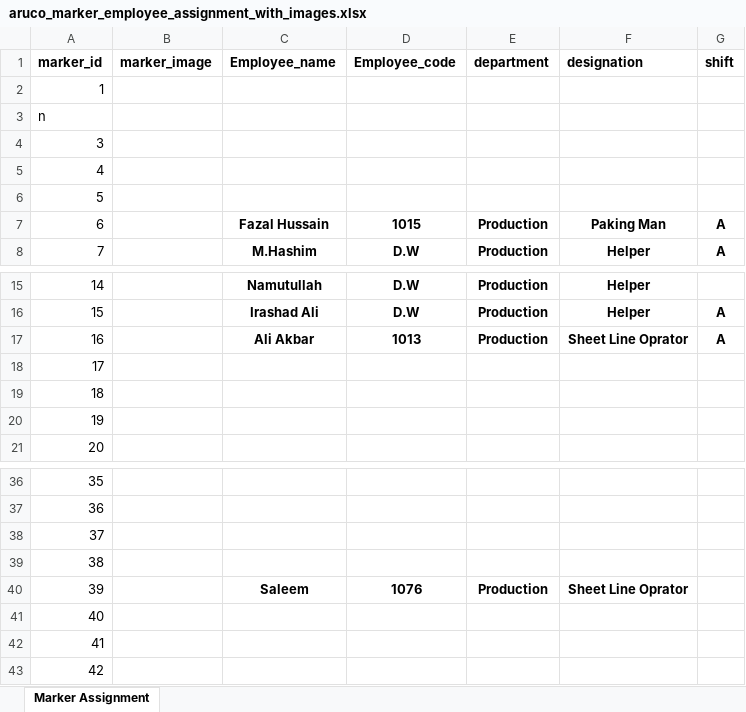
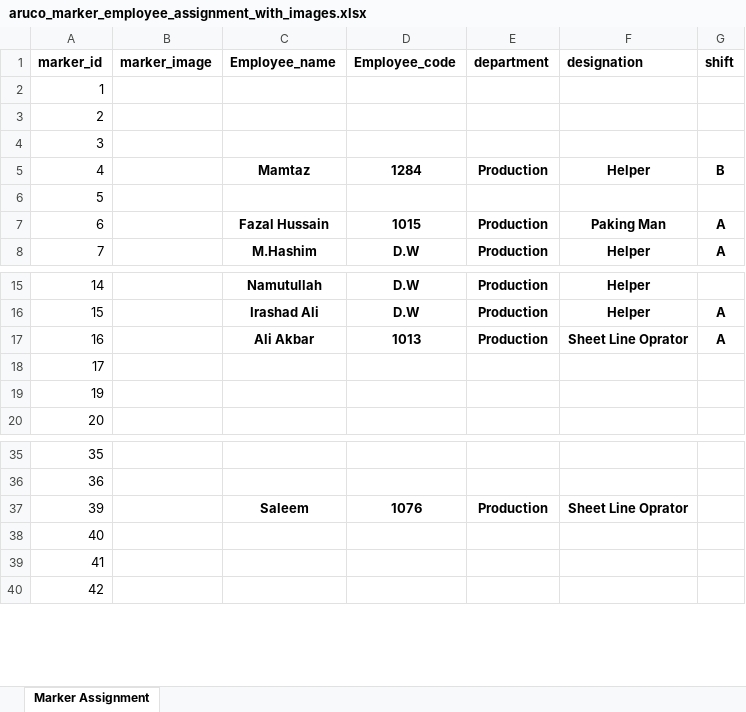
Before and after one commit to dheerajkumar47/Gumcorp, an Excel workbook: data/aruco_markers/aruco_marker_employee_assignment_with_images.xlsx, sheet Marker Assignment, drawn as a sheet; only a part is shown, gaps mark what is left out; values as stored, in another font and other column widths than the file's, no borders; charts and pictures not drawn; the diff names each change by its address in the sheet, - before the commit and + after, or states it on an @@ line.

Commit message:
Improve production tracking and dashboard proof records

```diff
--- a/data/aruco_markers/aruco_marker_employee_assignment_with_images.xlsx (sheet Marker Assignment)
+++ b/data/aruco_markers/aruco_marker_employee_assignment_with_images.xlsx (sheet Marker Assignment)
@@ column A (marker_id) renumbered between rows 3 and 18 @@
-C5 (Employee_name): (empty)
+C5 (Employee_name): Mamtaz
-D5 (Employee_code): (empty)
+D5 (Employee_code): 1284
-E5 (department): (empty)
+E5 (department): Production
-F5 (designation): (empty)
+F5 (designation): Helper
-G5 (shift): (empty)
+G5 (shift): B
-row 18: 17
-row 38: 37
-row 39: 38
```
Also changed, not shown: charts or pictures, 16 other files.
